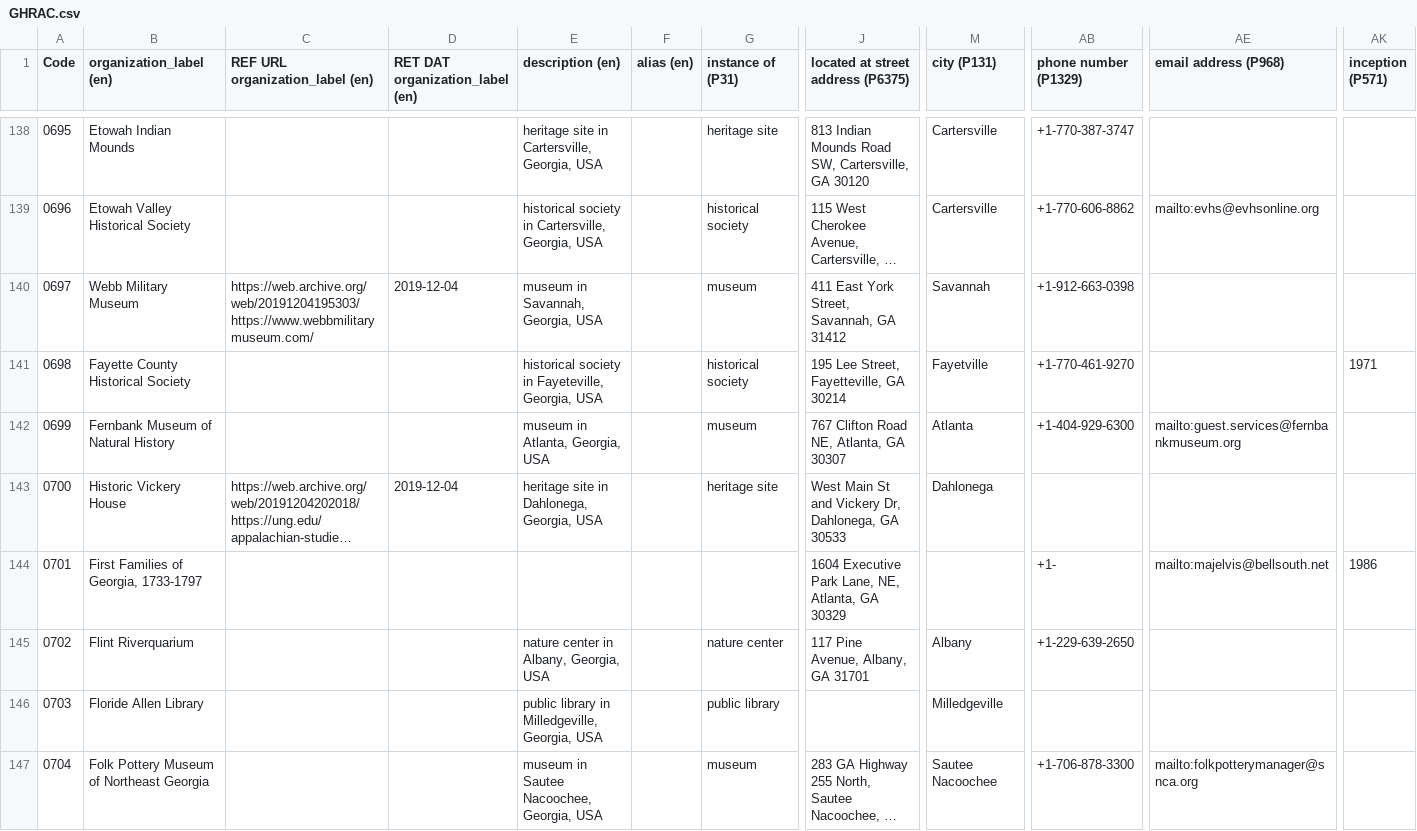
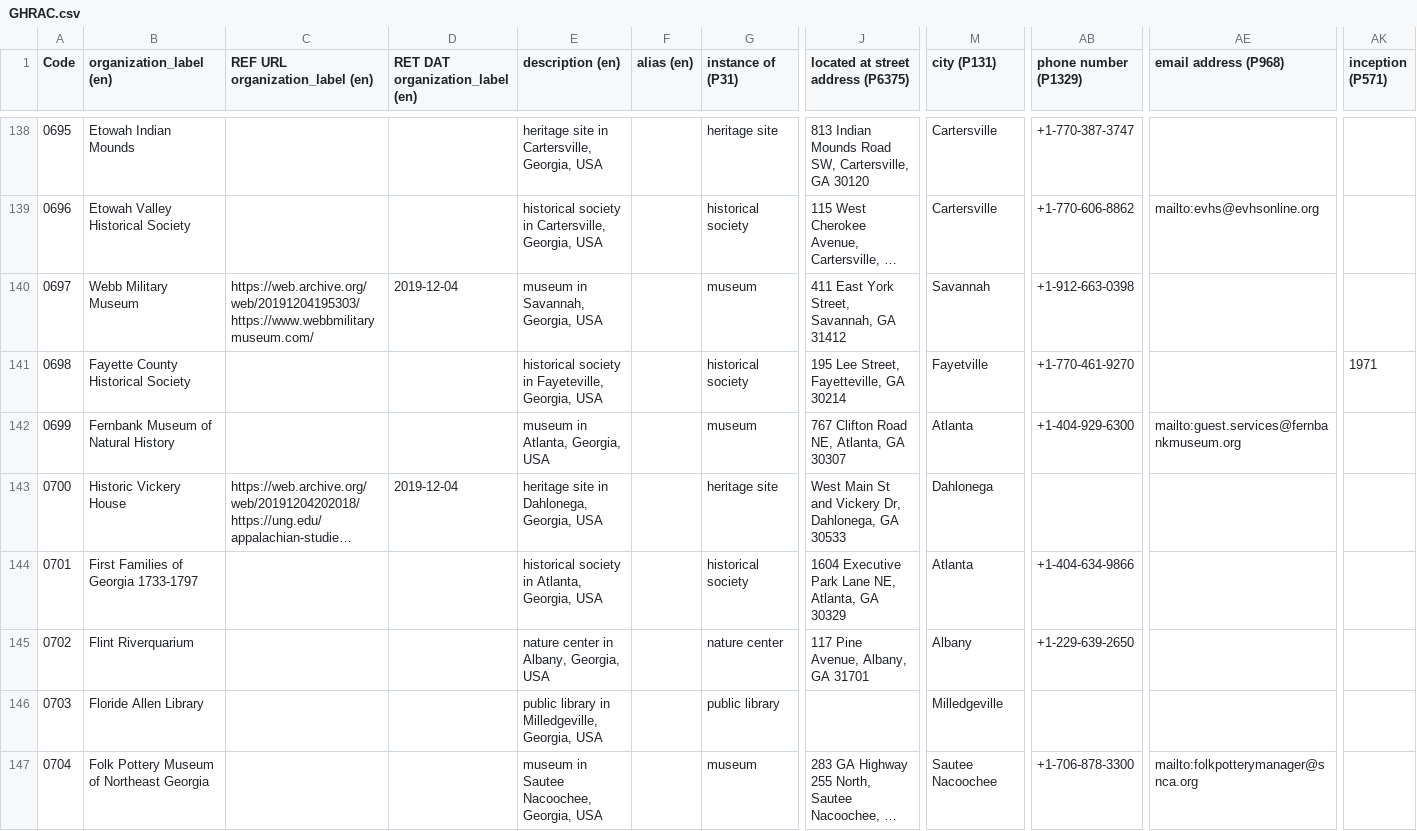
Before and after one commit to AUC-Woodruff-Library/GaNCH-data, a CSV file: data/GHRAC.csv, drawn as a sheet; only a part is shown, gaps mark what is left out; long unchanged cells end in …; the diff covers the shown part only; the diff names each change by its address in the sheet, - before the commit and + after, or states it on an @@ line.

Commit message:
2020-02-17 batch 3

```diff
--- a/data/GHRAC.csv
+++ b/data/GHRAC.csv
-B144 (organization_label (en)): First Families of Georgia, 1733-1797
+B144 (organization_label (en)): First Families of Georgia 1733-1797
-E144 (description (en)): (empty)
+E144 (description (en)): historical society in Atlanta, Georgia, USA
-G144 (instance of (P31)): (empty)
+G144 (instance of (P31)): historical society
-J144: …Executive Park Lane, NE, Atlanta,…
+J144: …Executive Park Lane NE, Atlanta,…
-M144 (city (P131)): (empty)
+M144 (city (P131)): Atlanta
-AB144 (phone number (P1329)): +1-
+AB144 (phone number (P1329)): +1-404-634-9866
-AE144 (email address (P968)): mailto:majelvis@bellsouth.net
+AE144 (email address (P968)): (empty)
-AK144 (inception (P571)): 1986
+AK144 (inception (P571)): (empty)
```
Also changed, not shown: 28 edited cells elsewhere in this file.
